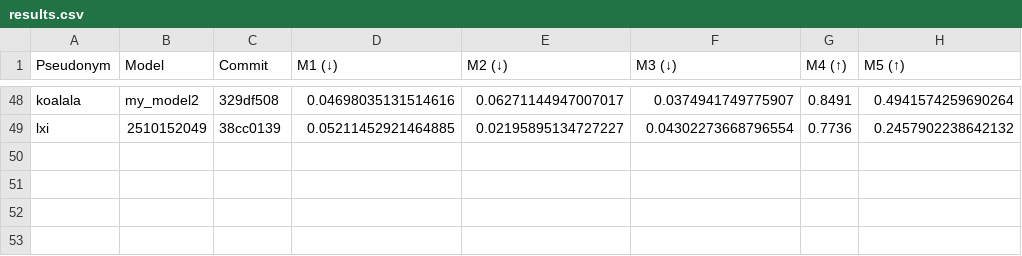
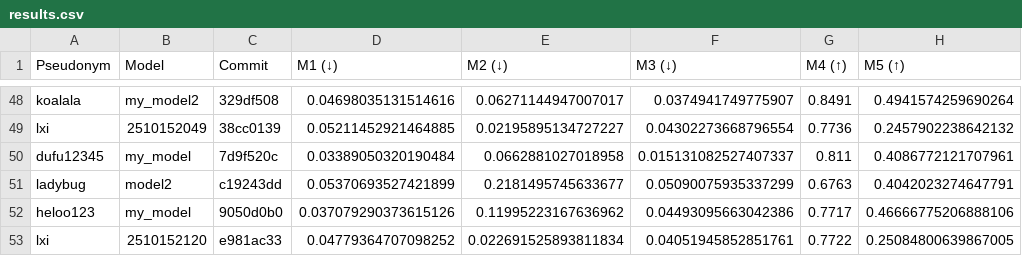
Before and after one commit to cs396f25/leaderboard-hw1, a CSV file: results.csv, drawn as a sheet; only a part is shown, gaps mark what is left out.

```diff
--- a/results.csv
+++ b/results.csv
@@ -49 +49,5 @@ koalala,my_model2,329df508,0.04698035131514616,0.06271144947007017,0.03749417497
 lxi,2510152049,38cc0139,0.05211452921464885,0.02195895134727227,0.04302273668796554,0.7736,0.2457902238642132
+dufu12345,my_model,7d9f520c,0.03389050320190484,0.0662881027018958,0.015131082527407337,0.811,0.4086772121707961
+ladybug,model2,c19243dd,0.05370693527421899,0.2181495745633677,0.05090075935337299,0.6763,0.4042023274647791
+heloo123,my_model,9050d0b0,0.037079290373615126,0.11995223167636962,0.04493095663042386,0.7717,0.46666775206888106
+lxi,2510152120,e981ac33,0.04779364707098252,0.022691525893811834,0.04051945852851761,0.7722,0.25084800639867005
```
Also changed, not shown: 1 other file.
